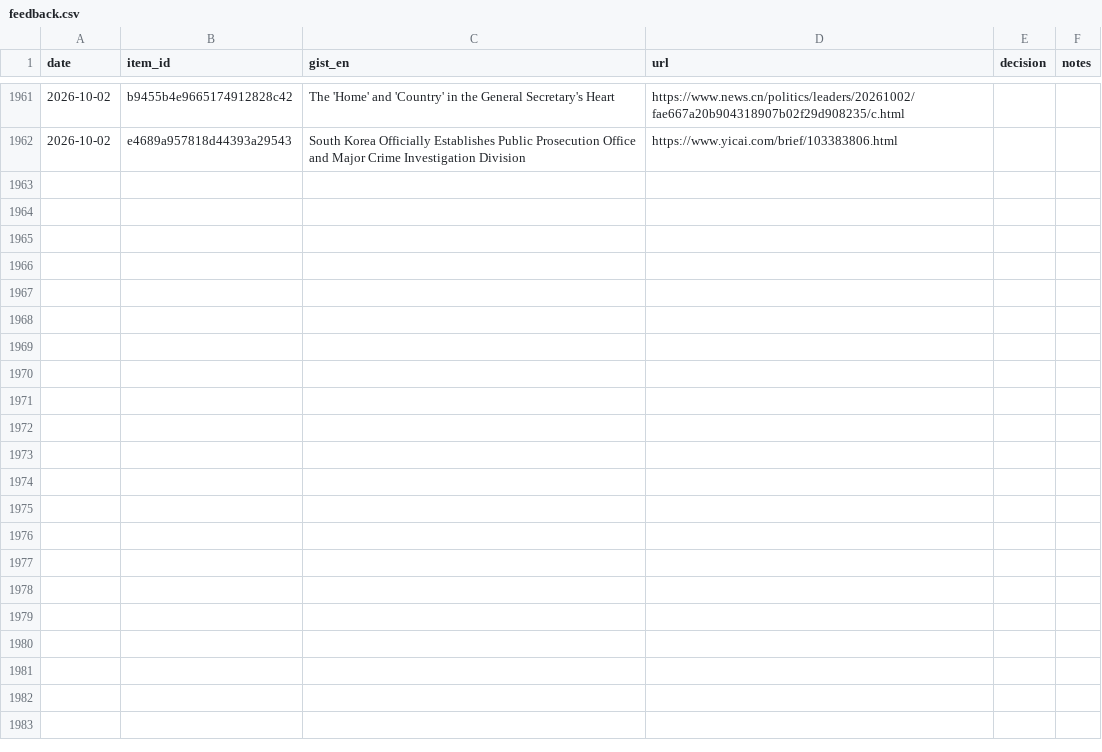
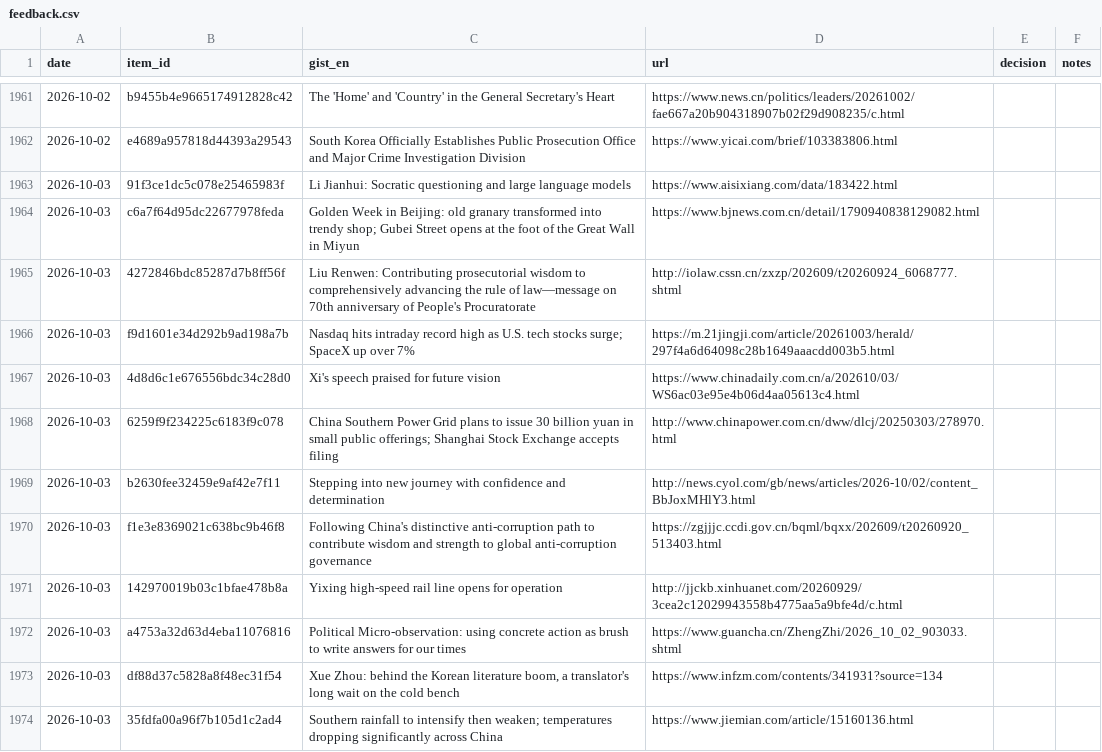
Before and after one commit to icastellamcdonald11-prog/Thesis, a CSV file: feedback.csv, drawn as a sheet; only a part is shown, gaps mark what is left out; the diff covers the shown part only; the diff names each change by its address in the sheet, - before the commit and + after, or states it on an @@ line.

```diff
--- a/feedback.csv
+++ b/feedback.csv
+row 1963: 2026-10-03 | 91f3ce1dc5c078e25465983f | Li Jianhui: Socratic questioning and large language models | https://www.aisixiang.com/data/183422.html
+row 1964: 2026-10-03 | c6a7f64d95dc22677978feda | Golden Week in Beijing: old granary transformed into trendy shop; Gubei Street opens at the foot of the Great Wall in Miyun | https://www.bjnews.com.cn/detail/1790940838129082.html
+row 1965: 2026-10-03 | 4272846bdc85287d7b8ff56f | Liu Renwen: Contributing prosecutorial wisdom to comprehensively advancing the rule of law—message on 70th anniversary of People's Procuratorate | http://iolaw.cssn.cn/zxzp/202609/t20260924_6068777.shtml
+row 1966: 2026-10-03 | f9d1601e34d292b9ad198a7b | Nasdaq hits intraday record high as U.S. tech stocks surge; SpaceX up over 7% | https://m.21jingji.com/article/20261003/herald/297f4a6d64098c28b1649aaacdd003b5.html
+row 1967: 2026-10-03 | 4d8d6c1e676556bdc34c28d0 | Xi's speech praised for future vision | https://www.chinadaily.com.cn/a/202610/03/WS6ac03e95e4b06d4aa05613c4.html
+row 1968: 2026-10-03 | 6259f9f234225c6183f9c078 | China Southern Power Grid plans to issue 30 billion yuan in small public offerings; Shanghai Stock Exchange accepts filing | http://www.chinapower.com.cn/dww/dlcj/20250303/278970.html
+row 1969: 2026-10-03 | b2630fee32459e9af42e7f11 | Stepping into new journey with confidence and determination | http://news.cyol.com/gb/news/articles/2026-10/02/content_BbJoxMHlY3.html
+row 1970: 2026-10-03 | f1e3e8369021c638bc9b46f8 | Following China's distinctive anti-corruption path to contribute wisdom and strength to global anti-corruption governance | https://zgjjjc.ccdi.gov.cn/bqml/bqxx/202609/t20260920_513403.html
+row 1971: 2026-10-03 | 142970019b03c1bfae478b8a | Yixing high-speed rail line opens for operation | http://jjckb.xinhuanet.com/20260929/3cea2c12029943558b4775aa5a9bfe4d/c.html
+row 1972: 2026-10-03 | a4753a32d63d4eba11076816 | Political Micro-observation: using concrete action as brush to write answers for our times | https://www.guancha.cn/ZhengZhi/2026_10_02_903033.shtml
+row 1973: 2026-10-03 | df88d37c5828a8f48ec31f54 | Xue Zhou: behind the Korean literature boom, a translator's long wait on the cold bench | https://www.infzm.com/contents/341931?source=134
+row 1974: 2026-10-03 | 35fdfa00a96f7b105d1c2ad4 | Southern rainfall to intensify then weaken; temperatures dropping significantly across China | https://www.jiemian.com/article/15160136.html
```
Also changed, not shown: 12 added rows elsewhere in this file, 2 other files.
